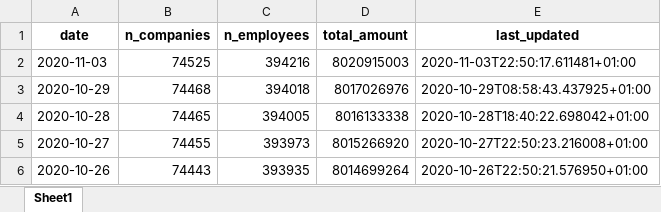
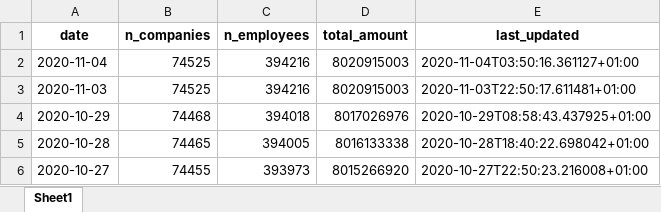
Before and after one commit to thohan88/covid19-nor-data, an Excel workbook: data/30_economics/nav/wage_compensation_timeseries.xlsx, sheet Sheet1, drawn as a sheet; only a part is shown; the shorter side is filled out with more unchanged rows; values as stored, in another font and other column widths than the file's, no borders; the diff names each change by its address in the sheet, - before the commit and + after, or states it on an @@ line.

```diff
--- a/data/30_economics/nav/wage_compensation_timeseries.xlsx (sheet Sheet1)
+++ b/data/30_economics/nav/wage_compensation_timeseries.xlsx (sheet Sheet1)
+row 2: 2020-11-04 | 74525 | 394216 | 8020915003 | 2020-11-04T03:50:16.361127+01:00
```
Also changed, not shown: data/01_infected/msis/municipality_and_district_wide.xlsx, data/01_infected/msis/municipality_wide.xlsx, 20 other files.
